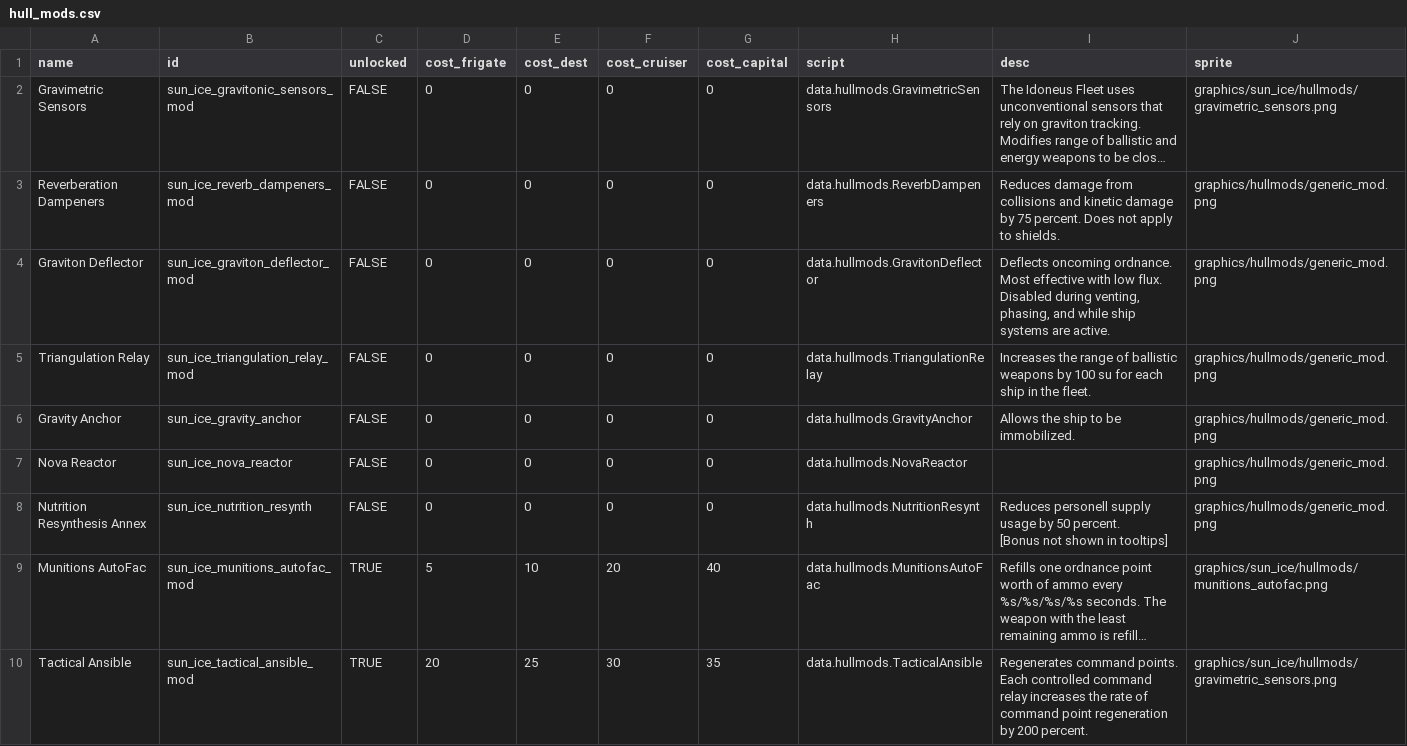
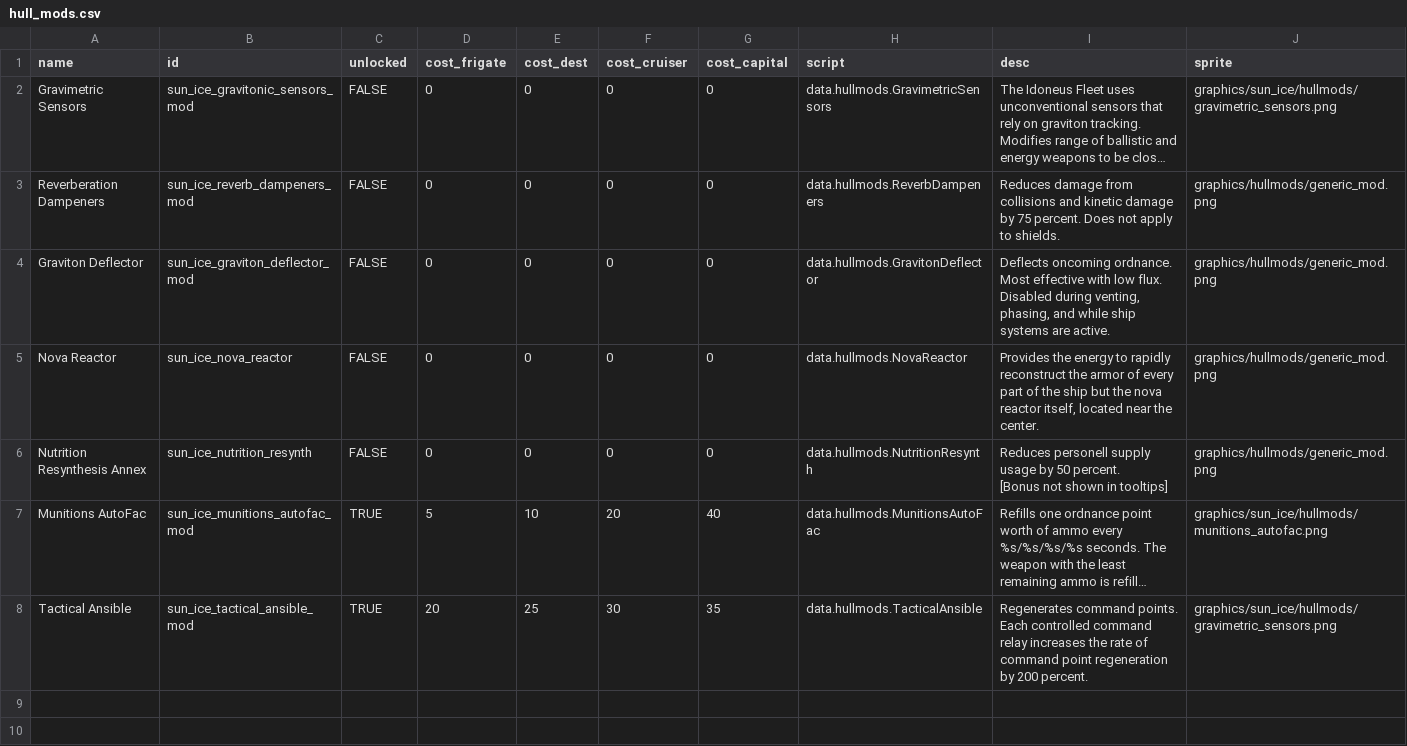
Before and after one commit to NateNBJ/IdoneusCitadelExiles, a CSV file: data/hullmods/hull_mods.csv, drawn as a sheet; long unchanged cells end in ….

```diff
--- a/data/hullmods/hull_mods.csv
+++ b/data/hullmods/hull_mods.csv
@@ -4,5 +4,3 @@ Reverberation Dampeners,sun_ice_reverb_dampeners_mod,FALSE,0,0,0,0,data.hullmods
 Graviton Deflector,sun_ice_graviton_deflector_mod,FALSE,0,0,0,0,data.hullmods.GravitonDeflector,"Deflects oncoming ordnance. Most effective with low flux. Disabled during venting, phasing, and while ship systems are active.",graphics/hullmods/generic_mod.png
-Triangulation Relay,sun_ice_triangulation_relay_mod,FALSE,0,0,0,0,data.hullmods.TriangulationRelay,Increases the range of ballistic weapons by 100 su for each ship in the fleet.,graphics/hullmods/generic_mod.png
-Gravity Anchor,sun_ice_gravity_anchor,FALSE,0,0,0,0,data.hullmods.GravityAnchor,Allows the ship to be immobilized.,graphics/hullmods/generic_mod.png
-Nova Reactor,sun_ice_nova_reactor,FALSE,0,0,0,0,data.hullmods.NovaReactor,,graphics/hullmods/generic_mod.png
+Nova Reactor,sun_ice_nova_reactor,FALSE,0,0,0,0,data.hullmods.NovaReactor,"Provides the energy to rapidly reconstruct the armor of every part of the ship but the nova reactor itself, located near the center.",graphics/hullmods/generic_mod.png
 Nutrition Resynthesis Annex,sun_ice_nutrition_resynth,FALSE,0,0,0,0,data.hullmods.NutritionResynth,"Reduces personell supply usage by 50 percent.
```
Also changed, not shown: data/strings/descriptions.csv, data/weapons/weapon_data.csv, 9 other files.
